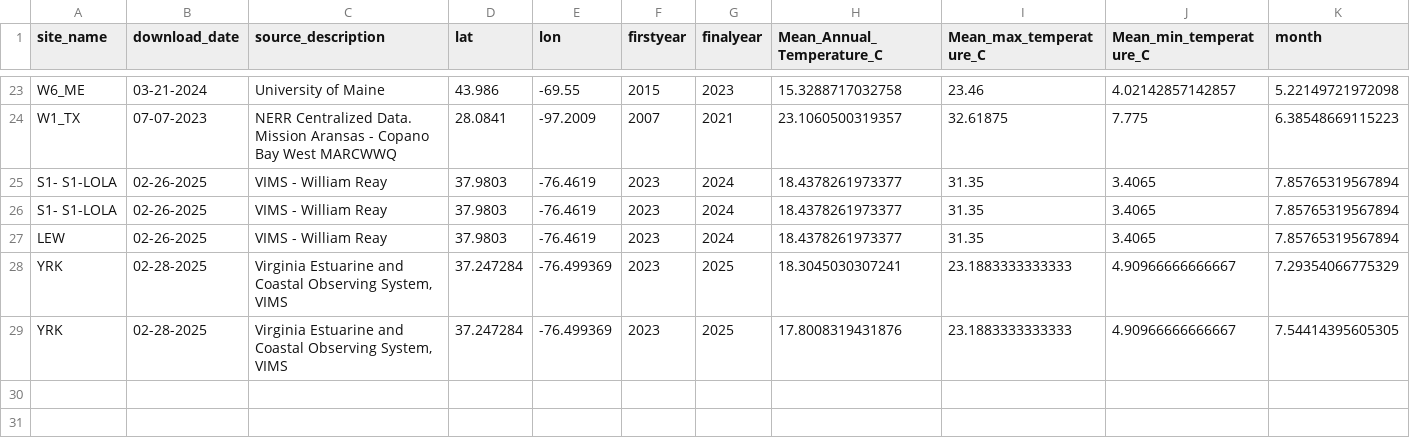
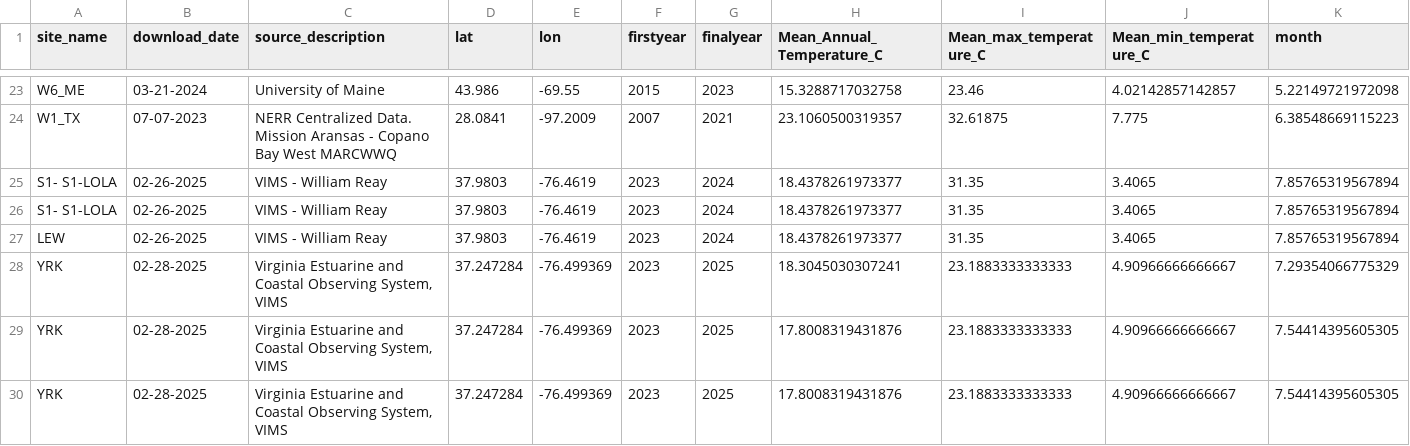
Before and after one commit to DrK-Lo/MVP-H2F-HatcheryField, a CSV file: data/environment/all_temperature.csv, drawn as a sheet; only a part is shown, gaps mark what is left out; rows hold the shown columns only; the diff names each change by its address in the sheet, - before the commit and + after, or states it on an @@ line.

Commit message:
fix date filter for York data

```diff
--- a/data/environment/all_temperature.csv
+++ b/data/environment/all_temperature.csv
+row 30: YRK | 02-28-2025 | Virginia Estuarine and Coastal Observing System, VIMS | 37.247284 | -76.499369 | 2023 | 2025 | 17.8008319431876 | 23.1883333333333 | 4.90966666666667 | 7.54414395605305
```
Also changed, not shown: data/environment/all_salinity.csv, 2 other files.
